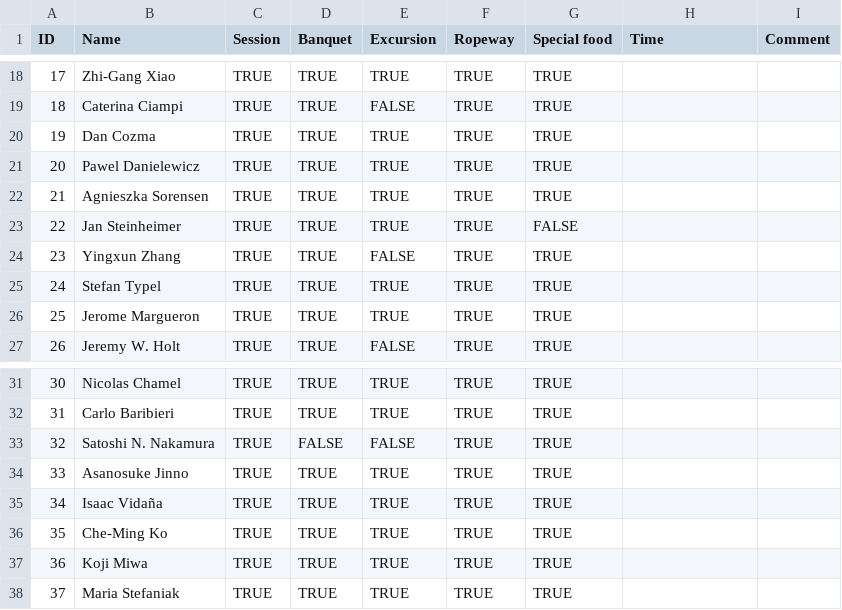
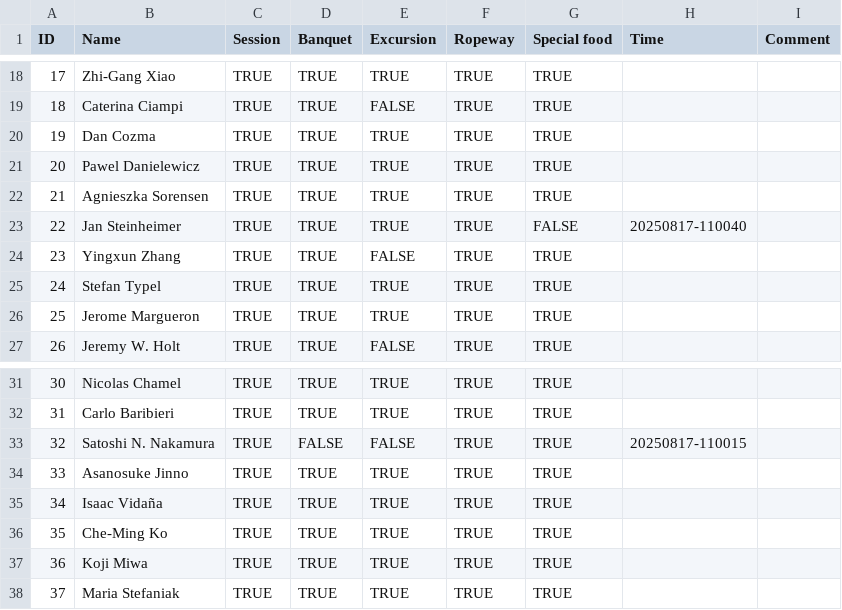
Before and after one commit to MizukiRIKEN/Attendance_check-app, a CSV file: NuSym25_registered.csv, drawn as a sheet; only a part is shown, gaps mark what is left out.

Commit message:
Selectable from name searching

```diff
--- a/NuSym25_registered.csv
+++ b/NuSym25_registered.csv
@@ -22,3 +22,3 @@ ID,Name,Session,Banquet,Excursion,Ropeway,Special food,Time,Comment
 21,Agnieszka Sorensen,TRUE,TRUE,TRUE,TRUE,TRUE,,
-22,Jan Steinheimer,TRUE,TRUE,TRUE,TRUE,FALSE,,
+22,Jan Steinheimer,TRUE,TRUE,TRUE,TRUE,FALSE,20250817-110040,
 23,Yingxun Zhang,TRUE,TRUE,FALSE,TRUE,TRUE,,
@@ -32,3 +32,3 @@ ID,Name,Session,Banquet,Excursion,Ropeway,Special food,Time,Comment
 31,Carlo Baribieri,TRUE,TRUE,TRUE,TRUE,TRUE,,
-32,Satoshi N. Nakamura,TRUE,FALSE,FALSE,TRUE,TRUE,,
+32,Satoshi N. Nakamura,TRUE,FALSE,FALSE,TRUE,TRUE,20250817-110015,
 33,Asanosuke Jinno,TRUE,TRUE,TRUE,TRUE,TRUE,,
```
Also changed, not shown: 2 other files.
